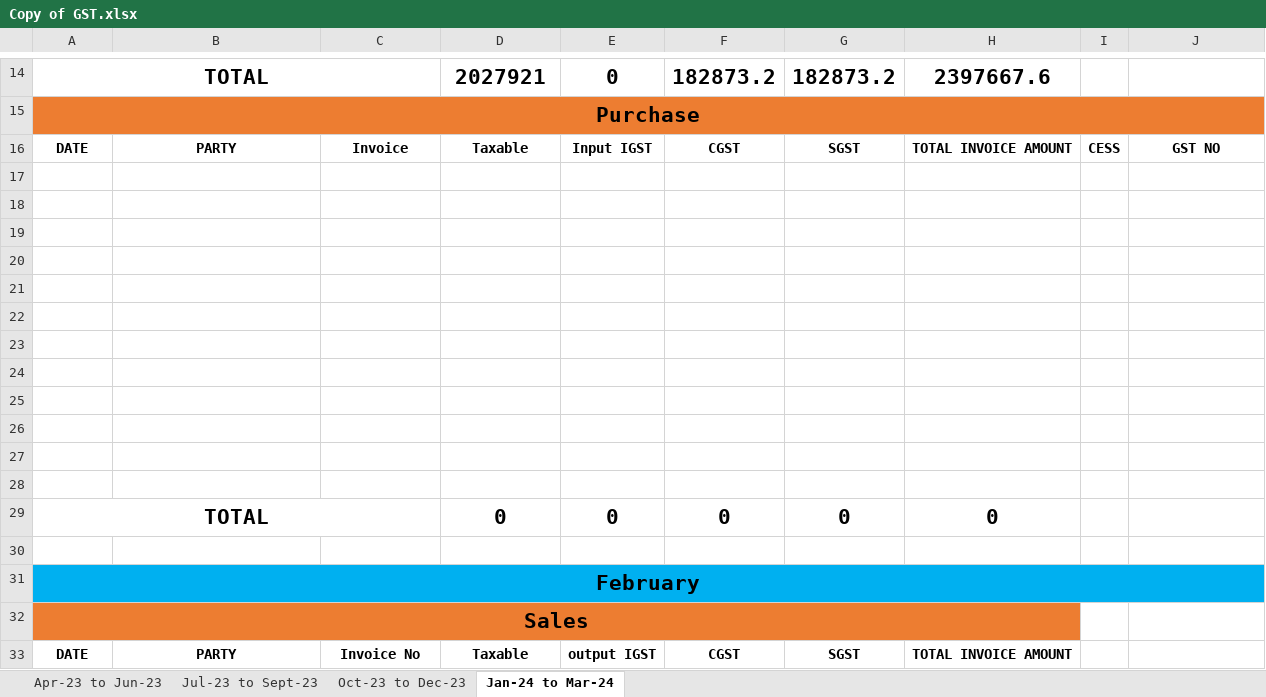
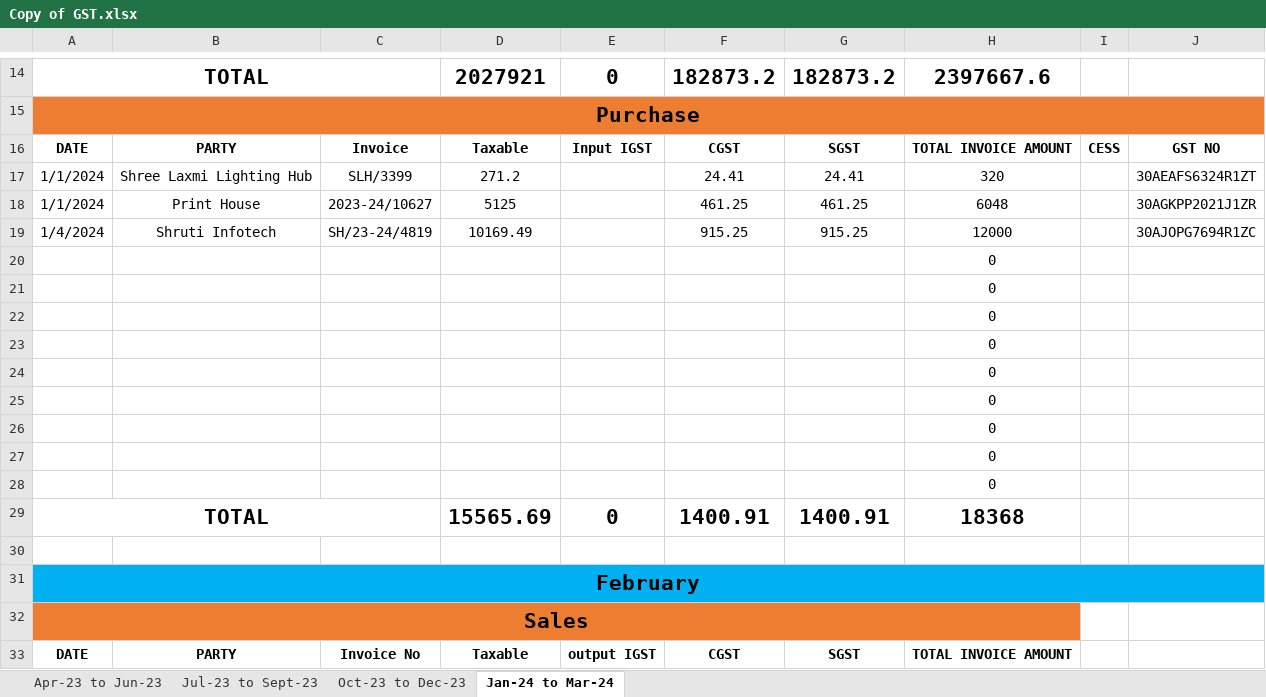
Before and after one commit to JPTechatronics/J-P-Techatronics-2023-2024, an Excel workbook: Copy of GST.xlsx, sheet Jan-24 to Mar-24, drawn as a sheet; only a part is shown, gaps mark what is left out; values as stored, in another font and other column widths than the file's, no borders; the diff names each change by its address in the sheet, - before the commit and + after, or states it on an @@ line.

Commit message:
Add files via upload

```diff
--- a/Copy of GST.xlsx (sheet Jan-24 to Mar-24)
+++ b/Copy of GST.xlsx (sheet Jan-24 to Mar-24)
-row 17: (empty)
+row 17: 1/1/2024 | Shree Laxmi Lighting Hub | SLH/3399 | 271.2 |  | 24.41 | 24.41 | 320 |  | 30AEAFS6324R1ZT
-row 18: (empty)
+row 18: 1/1/2024 | Print House | 2023-24/10627 | 5125 |  | 461.25 | 461.25 | 6048 |  | 30AGKPP2021J1ZR
-row 19: (empty)
+row 19: 1/4/2024 | Shruti Infotech | SH/23-24/4819 | 10169.49 |  | 915.25 | 915.25 | 12000 |  | 30AJOPG7694R1ZC
-H20:H28: (empty)
+H20:H28: 0
-D29: 0
+D29: 15565.69
-F29: 0
+F29: 1400.91
-G29: 0
+G29: 1400.91
-H29: 0
+H29: 18368
```
Also changed, not shown: sheet Oct-23 to Dec-23, formulas that keep their value.
